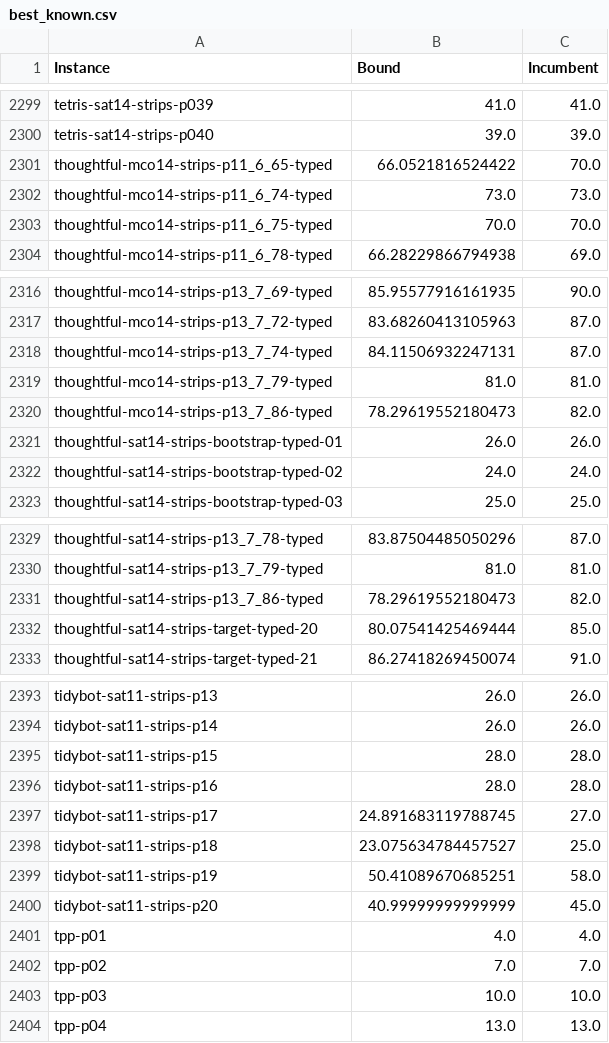
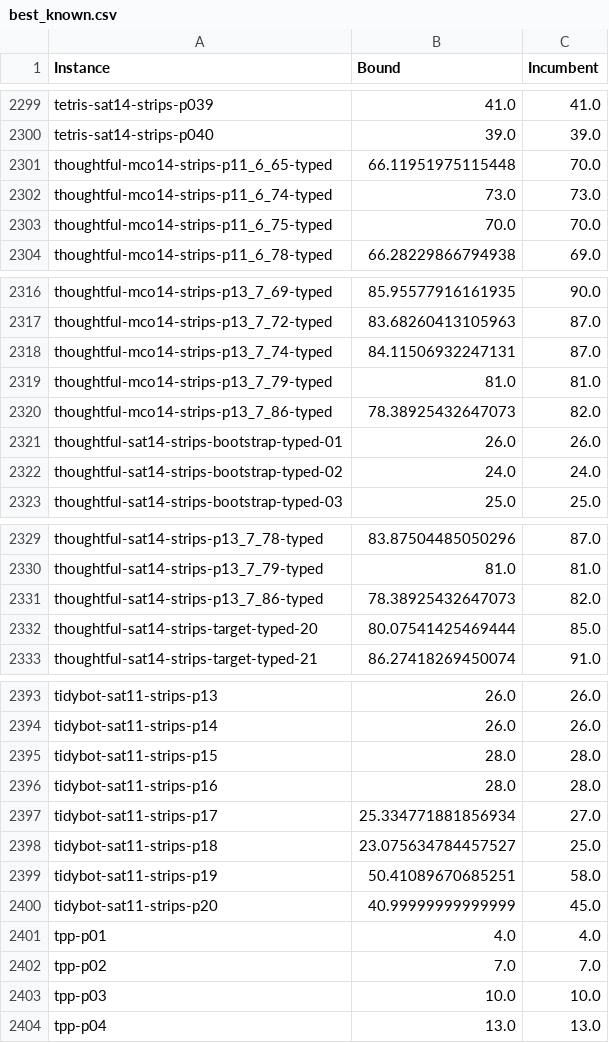
Before and after one commit to Zanzibarr/MIPxHPLUS, a CSV file: results/best_known.csv, drawn as a sheet; only a part is shown, gaps mark what is left out; the diff covers the shown part only.

```diff
--- a/results/best_known.csv
+++ b/results/best_known.csv
@@ -2300,3 +2300,3 @@ tetris-sat14-strips-p039,41.0,41.0
 tetris-sat14-strips-p040,39.0,39.0
-thoughtful-mco14-strips-p11_6_65-typed,66.0521816524422,70.0
+thoughtful-mco14-strips-p11_6_65-typed,66.11951975115448,70.0
 thoughtful-mco14-strips-p11_6_74-typed,73.0,73.0
@@ -2319,3 +2319,3 @@ thoughtful-mco14-strips-p13_7_74-typed,84.11506932247131,87.0
 thoughtful-mco14-strips-p13_7_79-typed,81.0,81.0
-thoughtful-mco14-strips-p13_7_86-typed,78.29619552180473,82.0
+thoughtful-mco14-strips-p13_7_86-typed,78.38925432647073,82.0
 thoughtful-sat14-strips-bootstrap-typed-01,26.0,26.0
@@ -2330,3 +2330,3 @@ thoughtful-sat14-strips-p13_7_78-typed,83.87504485050296,87.0
 thoughtful-sat14-strips-p13_7_79-typed,81.0,81.0
-thoughtful-sat14-strips-p13_7_86-typed,78.29619552180473,82.0
+thoughtful-sat14-strips-p13_7_86-typed,78.38925432647073,82.0
 thoughtful-sat14-strips-target-typed-20,80.07541425469444,85.0
@@ -2396,3 +2396,3 @@ tidybot-sat11-strips-p15,28.0,28.0
 tidybot-sat11-strips-p16,28.0,28.0
-tidybot-sat11-strips-p17,24.891683119788745,27.0
+tidybot-sat11-strips-p17,25.334771881856934,27.0
 tidybot-sat11-strips-p18,23.075634784457527,25.0
```
Also changed, not shown: 8 edited cells elsewhere in this file, 1 other file.
